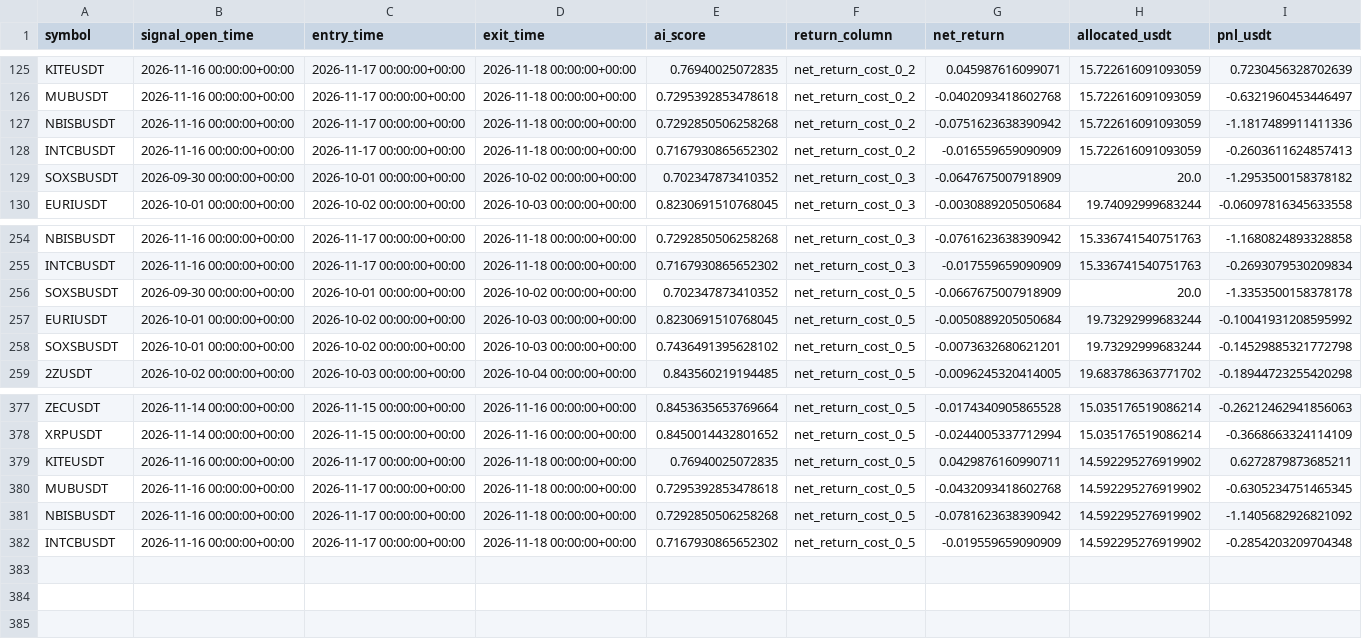
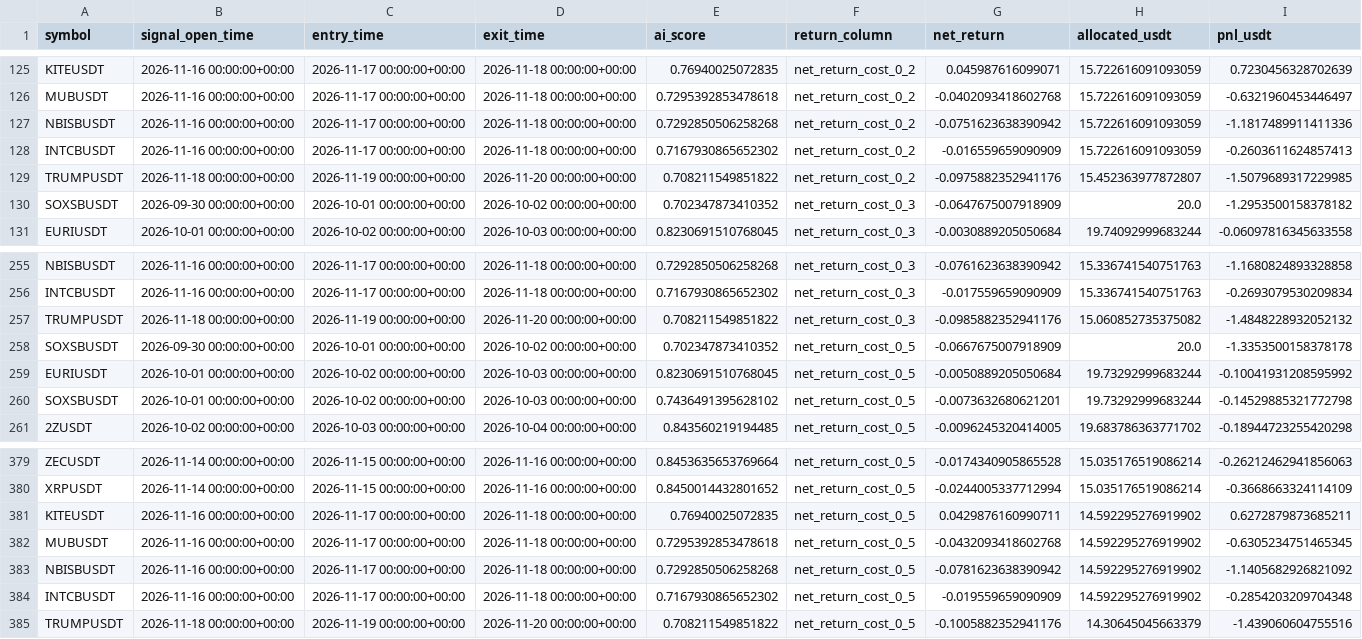
Before and after one commit to ISTATAM/CryptoAI-Online, a CSV file: paper_trading/performance_trades.csv, drawn as a sheet; only a part is shown, gaps mark what is left out; the diff names each change by its address in the sheet, - before the commit and + after, or states it on an @@ line.

```diff
--- a/paper_trading/performance_trades.csv
+++ b/paper_trading/performance_trades.csv
+row 129: TRUMPUSDT | 2026-11-18 00:00:00+00:00 | 2026-11-19 00:00:00+00:00 | 2026-11-20 00:00:00+00:00 | 0.708211549851822 | net_return_cost_0_2 | -0.0975882352941176 | 15.452363977872807 | -1.5079689317229985
+row 257: TRUMPUSDT | 2026-11-18 00:00:00+00:00 | 2026-11-19 00:00:00+00:00 | 2026-11-20 00:00:00+00:00 | 0.708211549851822 | net_return_cost_0_3 | -0.0985882352941176 | 15.060852735375082 | -1.4848228932052132
+row 385: TRUMPUSDT | 2026-11-18 00:00:00+00:00 | 2026-11-19 00:00:00+00:00 | 2026-11-20 00:00:00+00:00 | 0.708211549851822 | net_return_cost_0_5 | -0.1005882352941176 | 14.30645045663379 | -1.439060604755516
```
Also changed, not shown: paper_trading/signals.csv, 4 other files.
